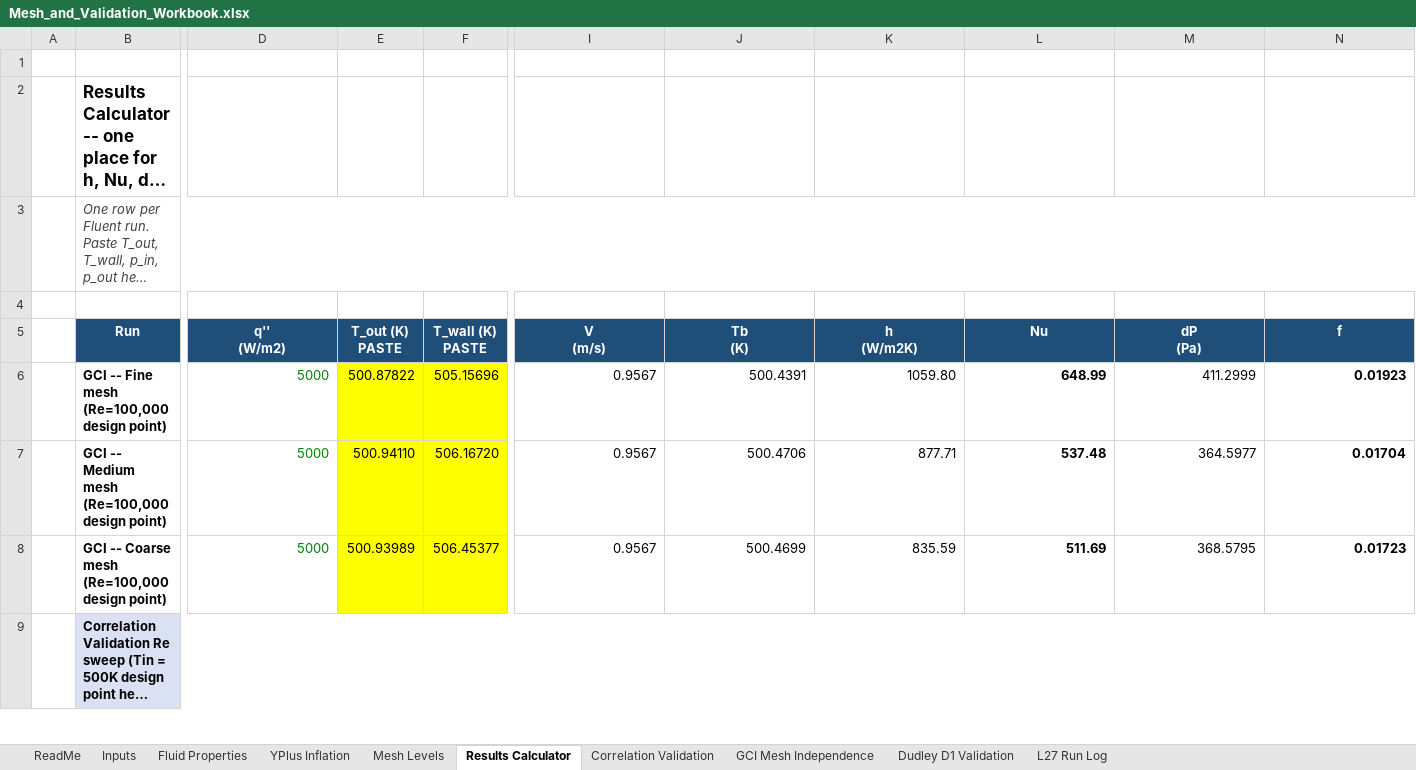
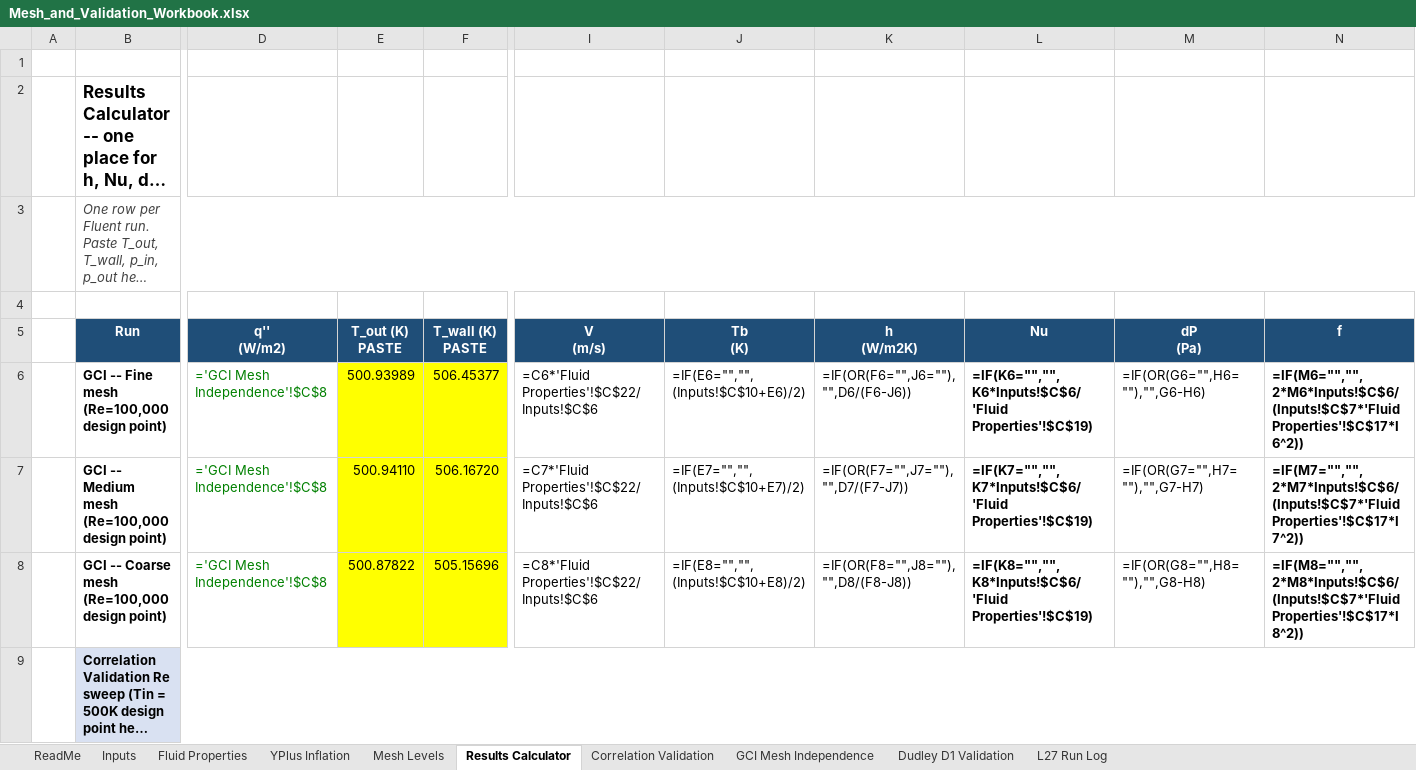
Before and after one commit to dhagax100/dhagax100, an Excel workbook: thesis/mesh-validation/Mesh_and_Validation_Workbook.xlsx, sheet Results Calculator, drawn as a sheet; only a part is shown, gaps mark what is left out; long unchanged cells end in …; values as stored, in another font and other column widths than the file's, no borders; formulas without a stored value are shown as written; the diff covers the shown part only; the diff names each change by its address in the sheet, - before the commit and + after, or states it on an @@ line.

```diff
--- a/thesis/mesh-validation/Mesh_and_Validation_Workbook.xlsx (sheet Results Calculator)
+++ b/thesis/mesh-validation/Mesh_and_Validation_Workbook.xlsx (sheet Results Calculator)
-D6:D8 (q'' (W/m2)): 5000
+D6:D8 (q'' (W/m2)): ='GCI Mesh Independence'!$C$8
-E6 (T_out (K) PASTE): 500.87822
+E6 (T_out (K) PASTE): 500.93989
-F6 (T_wall (K) PASTE): 505.15696
+F6 (T_wall (K) PASTE): 506.45377
-I6 (V (m/s)): 0.9567
+I6 (V (m/s)): =C6*'Fluid Properties'!$C$22/Inputs!$C$6
-J6 (Tb (K)): 500.4391
+J6 (Tb (K)): =IF(E6="","",(Inputs!$C$10+E6)/2)
-K6 (h (W/m2K)): 1059.80
+K6 (h (W/m2K)): =IF(OR(F6="",J6=""),"",D6/(F6-J6))
-L6 (Nu): 648.99
+L6 (Nu): =IF(K6="","",K6*Inputs!$C$6/'Fluid Properties'!$C$19)
-M6 (dP (Pa)): 411.2999
+M6 (dP (Pa)): =IF(OR(G6="",H6=""),"",G6-H6)
-N6 (f): 0.01923
+N6 (f): =IF(M6="","",2*M6*Inputs!$C$6/(Inputs!$C$7*'Fluid Properties'!$C$17*I6^2))
-I7 (V (m/s)): 0.9567
+I7 (V (m/s)): =C7*'Fluid Properties'!$C$22/Inputs!$C$6
-J7 (Tb (K)): 500.4706
+J7 (Tb (K)): =IF(E7="","",(Inputs!$C$10+E7)/2)
-K7 (h (W/m2K)): 877.71
+K7 (h (W/m2K)): =IF(OR(F7="",J7=""),"",D7/(F7-J7))
-L7 (Nu): 537.48
+L7 (Nu): =IF(K7="","",K7*Inputs!$C$6/'Fluid Properties'!$C$19)
-M7 (dP (Pa)): 364.5977
+M7 (dP (Pa)): =IF(OR(G7="",H7=""),"",G7-H7)
-N7 (f): 0.01704
+N7 (f): =IF(M7="","",2*M7*Inputs!$C$6/(Inputs!$C$7*'Fluid Properties'!$C$17*I7^2))
-E8 (T_out (K) PASTE): 500.93989
+E8 (T_out (K) PASTE): 500.87822
-F8 (T_wall (K) PASTE): 506.45377
+F8 (T_wall (K) PASTE): 505.15696
-I8 (V (m/s)): 0.9567
+I8 (V (m/s)): =C8*'Fluid Properties'!$C$22/Inputs!$C$6
-J8 (Tb (K)): 500.4699
+J8 (Tb (K)): =IF(E8="","",(Inputs!$C$10+E8)/2)
-K8 (h (W/m2K)): 835.59
+K8 (h (W/m2K)): =IF(OR(F8="",J8=""),"",D8/(F8-J8))
-L8 (Nu): 511.69
+L8 (Nu): =IF(K8="","",K8*Inputs!$C$6/'Fluid Properties'!$C$19)
-M8 (dP (Pa)): 368.5795
+M8 (dP (Pa)): =IF(OR(G8="",H8=""),"",G8-H8)
-N8 (f): 0.01723
+N8 (f): =IF(M8="","",2*M8*Inputs!$C$6/(Inputs!$C$7*'Fluid Properties'!$C$17*I8^2))
-D9:N9 fill: #D9E1F2
+D9:N9 fill: none
```
Also changed, not shown: 58 edited cells and cell formats elsewhere in this sheet, sheet GCI Mesh Independence, sheet Correlation Validation, sheet Mesh Levels, sheet YPlus Inflation, sheet L27 Run Log, sheet Fluid Properties, 1 more sheet.
